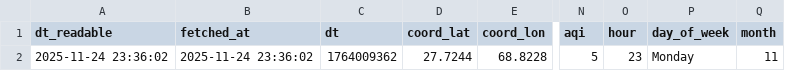
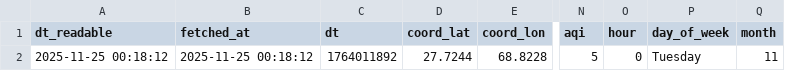
Before and after one commit to SoyamKapoor/10_Pearls_AQI_Predict_Bot, a CSV file: data/cleaned_data.csv, drawn as a sheet; only a part is shown, gaps mark what is left out; the diff names each change by its address in the sheet, - before the commit and + after, or states it on an @@ line.

```diff
--- a/data/cleaned_data.csv
+++ b/data/cleaned_data.csv
-A2 (dt_readable): 2025-11-24 23:36:02
+A2 (dt_readable): 2025-11-25 00:18:12
-B2 (fetched_at): 2025-11-24 23:36:02
+B2 (fetched_at): 2025-11-25 00:18:12
-C2 (dt): 1764009362
+C2 (dt): 1764011892
-O2 (hour): 23
+O2 (hour): 0
-P2 (day_of_week): Monday
+P2 (day_of_week): Tuesday
```
